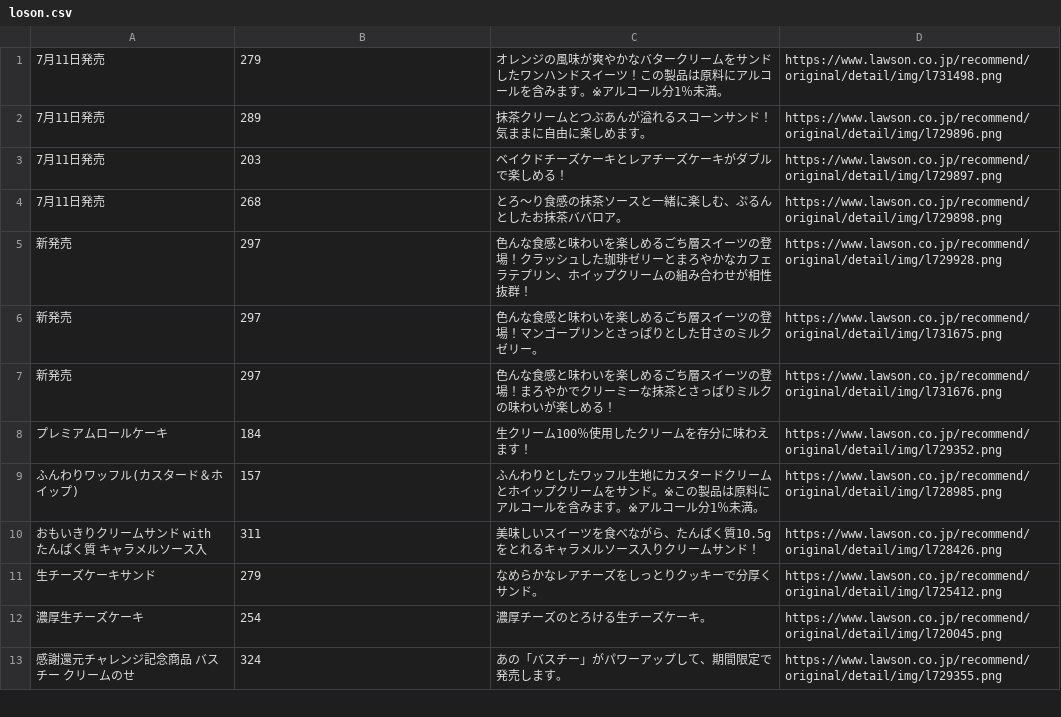
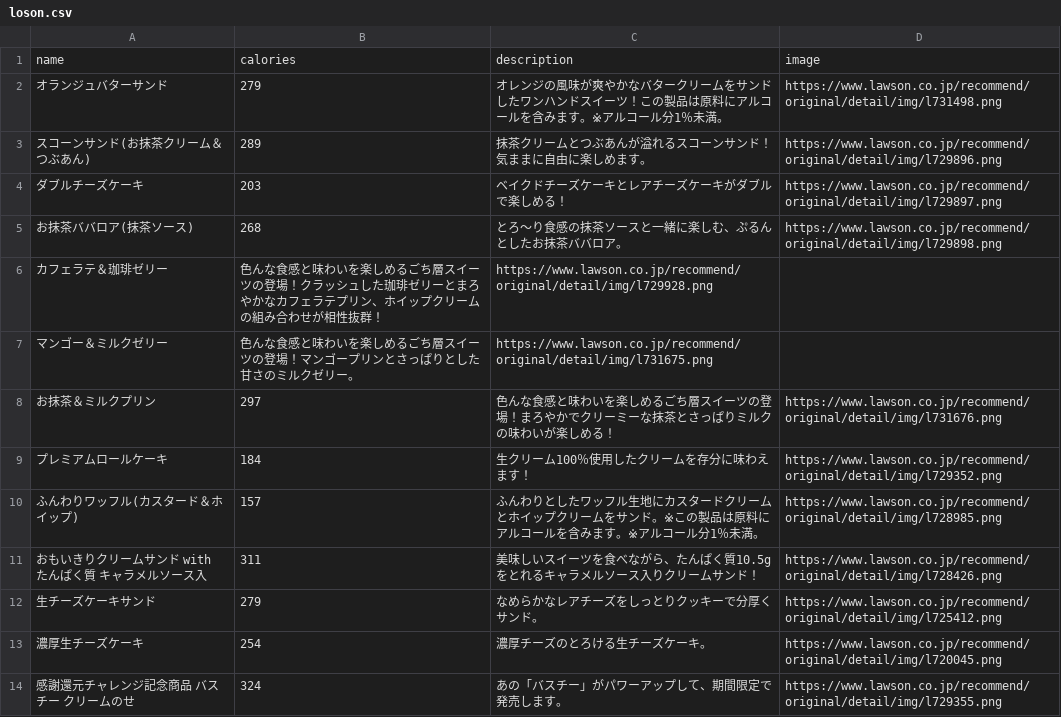
Before and after one commit to ayakuma309/csv_files, a CSV file: うえだ/loson.csv, drawn as a sheet; only a part is shown.

Commit message:
Update loson.csv
loson完成

```diff
--- a/うえだ/loson.csv
+++ b/うえだ/loson.csv
@@ -1,8 +1,9 @@
-7月11日発売,279,オレンジの風味が爽やかなバタークリームをサンドしたワンハンドスイーツ！この製品は原料にアルコールを含みます。※アルコール分1％未満。,https://www.lawson.co.jp/recommend/original/detail/img/l731498.png
-7月11日発売,289,抹茶クリームとつぶあんが溢れるスコーンサンド！気ままに自由に楽しめます。,https://www.lawson.co.jp/recommend/original/detail/img/l729896.png
-7月11日発売,203,ベイクドチーズケーキとレアチーズケーキがダブルで楽しめる！,https://www.lawson.co.jp/recommend/original/detail/img/l729897.png
-7月11日発売,268,とろ〜り食感の抹茶ソースと一緒に楽しむ、ぷるんとしたお抹茶ババロア。,https://www.lawson.co.jp/recommend/original/detail/img/l729898.png
-新発売,297,色んな食感と味わいを楽しめるごち層スイーツの登場！クラッシュした珈琲ゼリーとまろやかなカフェラテプリン、ホイップクリームの組み合わせが相性抜群！,https://www.lawson.co.jp/recommend/original/detail/img/l729928.png
-新発売,297,色んな食感と味わいを楽しめるごち層スイーツの登場！マンゴープリンとさっぱりとした甘さのミルクゼリー。,https://www.lawson.co.jp/recommend/original/detail/img/l731675.png
-新発売,297,色んな食感と味わいを楽しめるごち層スイーツの登場！まろやかでクリーミーな抹茶とさっぱりミルクの味わいが楽しめる！,https://www.lawson.co.jp/recommend/original/detail/img/l731676.png
+name,calories,description,image
+オランジュバターサンド,279,オレンジの風味が爽やかなバタークリームをサンドしたワンハンドスイーツ！この製品は原料にアルコールを含みます。※アルコール分1％未満。,https://www.lawson.co.jp/recommend/original/detail/img/l731498.png
+スコーンサンド(お抹茶クリーム＆つぶあん),289,抹茶クリームとつぶあんが溢れるスコーンサンド！気ままに自由に楽しめます。,https://www.lawson.co.jp/recommend/original/detail/img/l729896.png
+ダブルチーズケーキ,203,ベイクドチーズケーキとレアチーズケーキがダブルで楽しめる！,https://www.lawson.co.jp/recommend/original/detail/img/l729897.png
+お抹茶ババロア(抹茶ソース),268,とろ〜り食感の抹茶ソースと一緒に楽しむ、ぷるんとしたお抹茶ババロア。,https://www.lawson.co.jp/recommend/original/detail/img/l729898.png
+カフェラテ＆珈琲ゼリー,色んな食感と味わいを楽しめるごち層スイーツの登場！クラッシュした珈琲ゼリーとまろやかなカフェラテプリン、ホイップクリームの組み合わせが相性抜群！,https://www.lawson.co.jp/recommend/original/detail/img/l729928.png
+マンゴー＆ミルクゼリー,色んな食感と味わいを楽しめるごち層スイーツの登場！マンゴープリンとさっぱりとした甘さのミルクゼリー。,https://www.lawson.co.jp/recommend/original/detail/img/l731675.png
+お抹茶＆ミルクプリン,297,色んな食感と味わいを楽しめるごち層スイーツの登場！まろやかでクリーミーな抹茶とさっぱりミルクの味わいが楽しめる！,https://www.lawson.co.jp/recommend/original/detail/img/l731676.png
 プレミアムロールケーキ,184,生クリーム100％使用したクリームを存分に味わえます！,https://www.lawson.co.jp/recommend/original/detail/img/l729352.png
```
